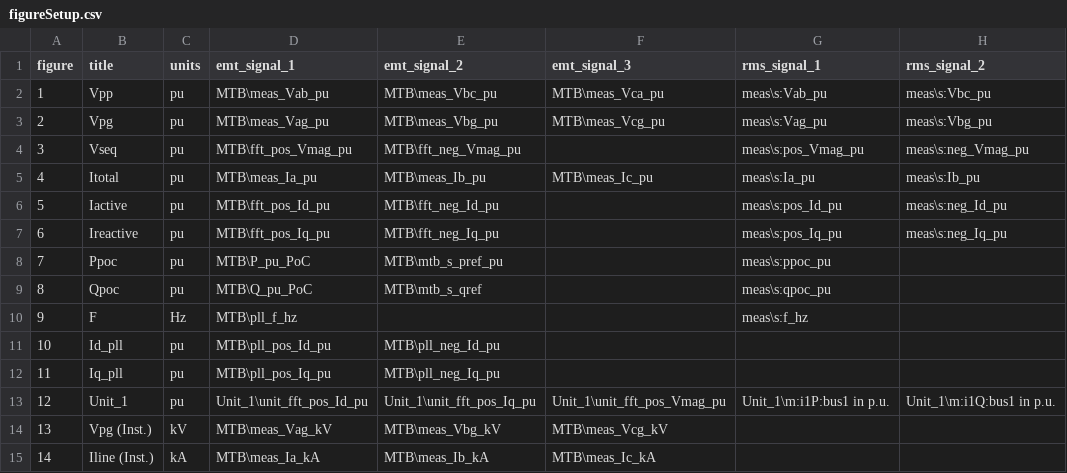
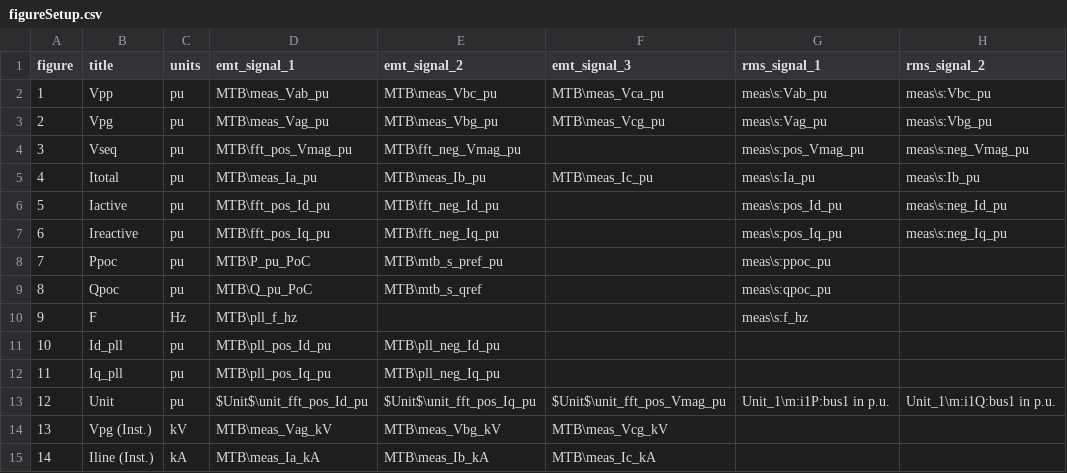
Before and after one commit to ZRPedro/MTB, a CSV file: plotter/figureSetup.csv, drawn as a sheet; only a part is shown; the diff names each change by its address in the sheet, - before the commit and + after, or states it on an @@ line.

Commit message:
Fix unit label in figure setup CSV for the default case

```diff
--- a/plotter/figureSetup.csv
+++ b/plotter/figureSetup.csv
-B13 (title): Unit_1
+B13 (title): Unit
-D13 (emt_signal_1): Unit_1\unit_fft_pos_Id_pu
+D13 (emt_signal_1): $Unit$\unit_fft_pos_Id_pu
-E13 (emt_signal_2): Unit_1\unit_fft_pos_Iq_pu
+E13 (emt_signal_2): $Unit$\unit_fft_pos_Iq_pu
-F13 (emt_signal_3): Unit_1\unit_fft_pos_Vmag_pu
+F13 (emt_signal_3): $Unit$\unit_fft_pos_Vmag_pu
```
